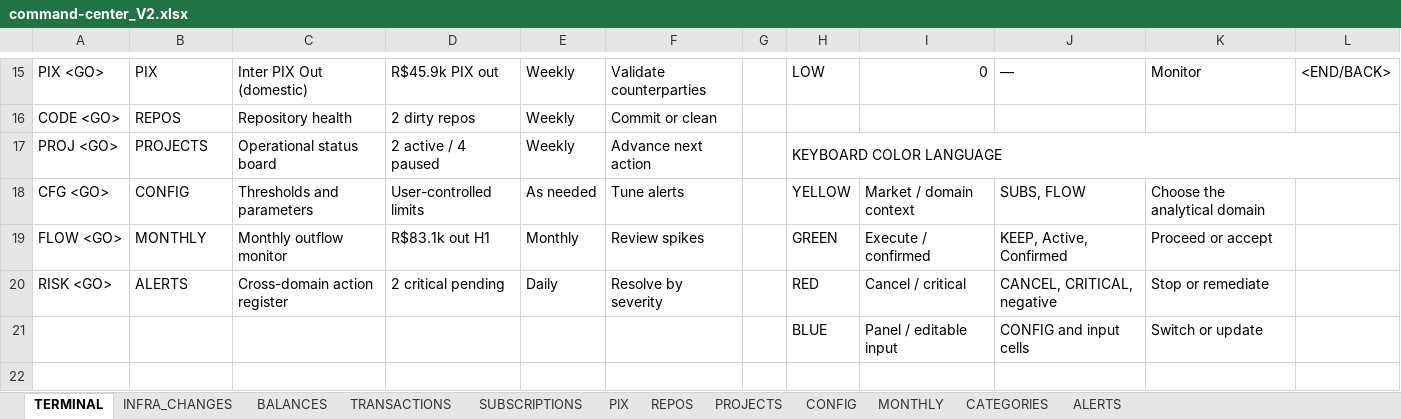
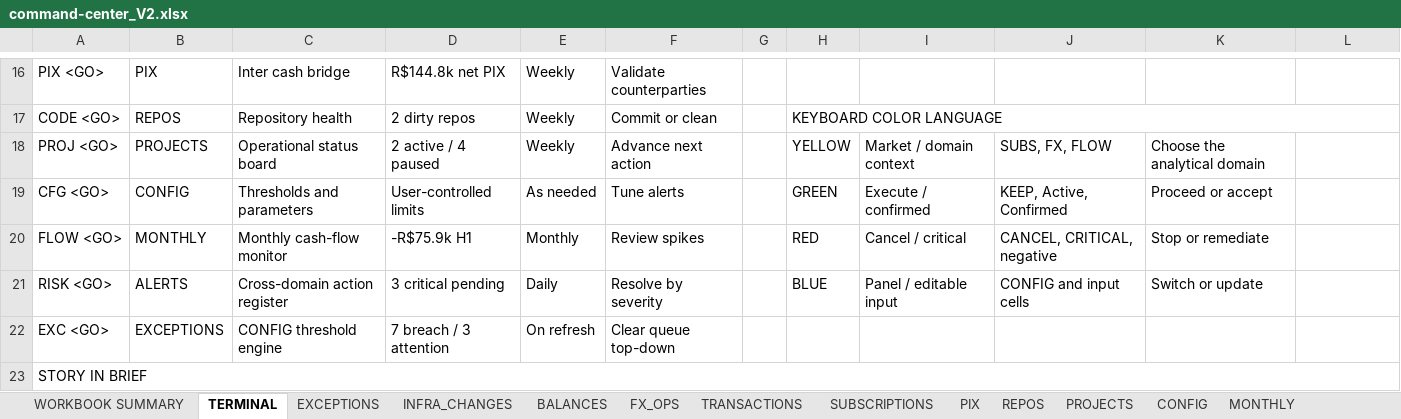
Before and after one commit to AUTOGIO/Personal_Finance_Dashboards, an Excel workbook: data/command-center_V2.xlsx, sheet TERMINAL, drawn as a sheet; only a part is shown, gaps mark what is left out; the shorter side is filled out with more unchanged rows; values as stored, in another font and other column widths than the file's, no cell formats; charts and pictures and conditional formats not drawn; removed rows and columns are numbered as before the commit, all else as after; the diff covers the shown part only; the diff names each change by its address in the sheet, - before the commit and + after, or states it on an @@ line.

```diff
--- a/data/command-center_V2.xlsx (sheet TERMINAL)
+++ b/data/command-center_V2.xlsx (sheet TERMINAL)
+sheet tab: WORKBOOK SUMMARY
+sheet tab: EXCEPTIONS
+sheet tab: FX_OPS
-C16: Inter PIX Out (domestic)
+C16: Inter cash bridge
-D16: R$45.9k PIX out
+D16: R$144.8k net PIX
-H16: LOW
+H16: (empty)
-I16: 0
+I16: (empty)
-J16: —
+J16: (empty)
-K16: Monitor
+K16: (empty)
-L16: <END/BACK>
+L16: (empty)
-H17: (empty)
+H17: KEYBOARD COLOR LANGUAGE
+H17:L17 merged
-H18: KEYBOARD COLOR LANGUAGE
+H18: YELLOW
-H17:L17 merged
-I18: (empty)
+I18: Market / domain context
-J18: (empty)
+J18: SUBS, FX, FLOW
-K18: (empty)
+K18: Choose the analytical domain
-H19: YELLOW
+H19: GREEN
-I19: Market / domain context
+I19: Execute / confirmed
-J19: SUBS, FLOW
+J19: KEEP, Active, Confirmed
-K19: Choose the analytical domain
+K19: Proceed or accept
-C20: Monthly outflow monitor
+C20: Monthly cash-flow monitor
-D20: R$83.1k out H1
+D20: -R$75.9k H1
-H20: GREEN
+H20: RED
-I20: Execute / confirmed
+I20: Cancel / critical
-J20: KEEP, Active, Confirmed
+J20: CANCEL, CRITICAL, negative
-K20: Proceed or accept
+K20: Stop or remediate
-D21: 2 critical pending
+D21: 3 critical pending
-H21: RED
+H21: BLUE
-I21: Cancel / critical
+I21: Panel / editable input
-J21: CANCEL, CRITICAL, negative
+J21: CONFIG and input cells
-K21: Stop or remediate
+K21: Switch or update
-row 21:  |  |  |  |  |  |  | BLUE | Panel / editable input | CONFIG and input cells | Switch or update
+row 22: EXC <GO> | EXCEPTIONS | CONFIG threshold engine | 7 breach / 3 attention | On refresh | Clear queue top-down
+row 23: STORY IN BRIEF
```
Also changed, not shown: 16 added rows, 7 removed rows, 19 edited cells and merged cells elsewhere in this sheet, sheet ALERTS, sheet PIX, sheet MONTHLY, sheet BALANCES, sheet CONFIG, sheet SUBSCRIPTIONS, 5 more sheets, other sheet tabs, cell formats, formulas that keep their value.
